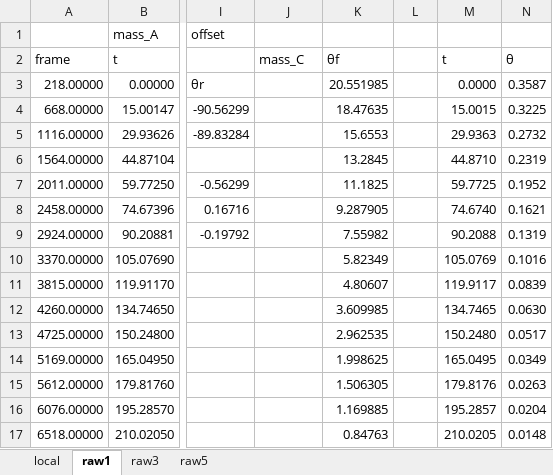
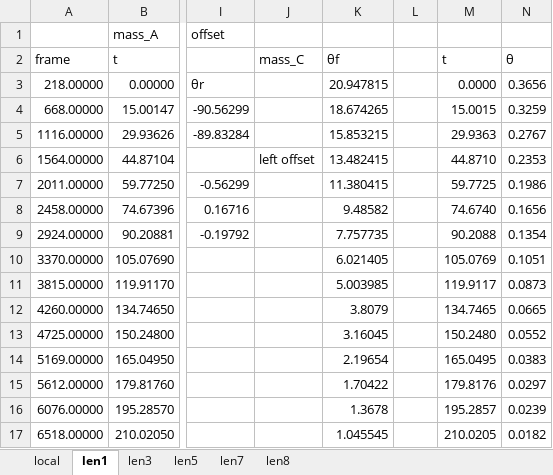
Before and after one commit to Togohogo1-Archive/phy180-pendulum-report, an Excel workbook: plotting/raw_retake.xlsx, sheet len1, drawn as a sheet; only a part is shown, gaps mark what is left out; values as stored, in another font and other column widths than the file's, no borders; the diff covers the shown part only; the diff names each change by its address in the sheet, - before the commit and + after, or states it on an @@ line.

```diff
--- a/plotting/raw_retake.xlsx (sheet len1)
+++ b/plotting/raw_retake.xlsx (sheet len1)
-sheet tab: raw1
+sheet tab: len1
-sheet tab: raw3
+sheet tab: len3
-sheet tab: raw5
+sheet tab: len5
+sheet tab: len7
+sheet tab: len8
-K3: 20.551985
+K3: 20.947815
-N3: 0.3587
+N3: 0.3656
-K4: 18.47635
+K4: 18.674265
-N4: 0.3225
+N4: 0.3259
-K5: 15.6553
+K5: 15.853215
-N5: 0.2732
+N5: 0.2767
-J6: (empty)
+J6: left offset
-K6: 13.2845
+K6: 13.482415
-N6: 0.2319
+N6: 0.2353
-K7: 11.1825
+K7: 11.380415
-N7: 0.1952
+N7: 0.1986
-K8: 9.287905
+K8: 9.48582
-N8: 0.1621
+N8: 0.1656
-K9: 7.55982
+K9: 7.757735
-N9: 0.1319
+N9: 0.1354
-K10: 5.82349
+K10: 6.021405
-N10: 0.1016
+N10: 0.1051
-K11: 4.80607
+K11: 5.003985
-N11: 0.0839
+N11: 0.0873
-K12: 3.609985
+K12: 3.8079
-N12: 0.0630
+N12: 0.0665
-K13: 2.962535
+K13: 3.16045
-N13: 0.0517
+N13: 0.0552
-K14: 1.998625
+K14: 2.19654
-N14: 0.0349
+N14: 0.0383
-K15: 1.506305
+K15: 1.70422
-N15: 0.0263
+N15: 0.0297
-K16: 1.169885
+K16: 1.3678
-N16: 0.0204
+N16: 0.0239
-K17: 0.84763
+K17: 1.045545
-N17: 0.0148
+N17: 0.0182
```
Also changed, not shown: 10 edited cells elsewhere in this sheet, sheet len5, sheet len3, 7 other files.
